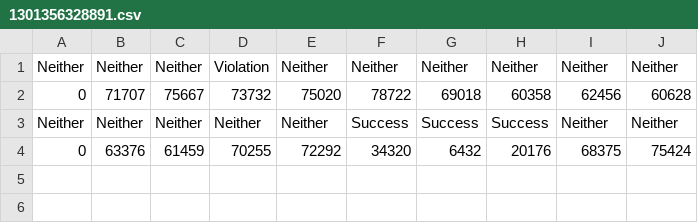
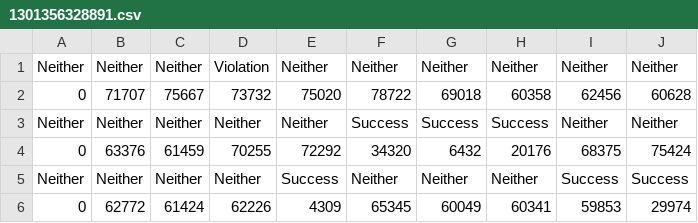
Before and after one commit to Kenkoko/ua-ros-pkg, a CSV file: arrg/ua_verbs/verb_learning/data/csv/follow_corepath/1301356328891.csv, drawn as a sheet.

Commit message:
Temporarily committing data files

```diff
--- a/arrg/ua_verbs/verb_learning/data/csv/follow_corepath/1301356328891.csv
+++ b/arrg/ua_verbs/verb_learning/data/csv/follow_corepath/1301356328891.csv
@@ -4 +4,3 @@
 "0","63376","61459","70255","72292","34320","6432","20176","68375","75424"
+"Neither","Neither","Neither","Neither","Success","Neither","Neither","Neither","Success","Success"
+"0","62772","61424","62226","4309","65345","60049","60341","59853","29974"
```
Also changed, not shown: 2 other files.
